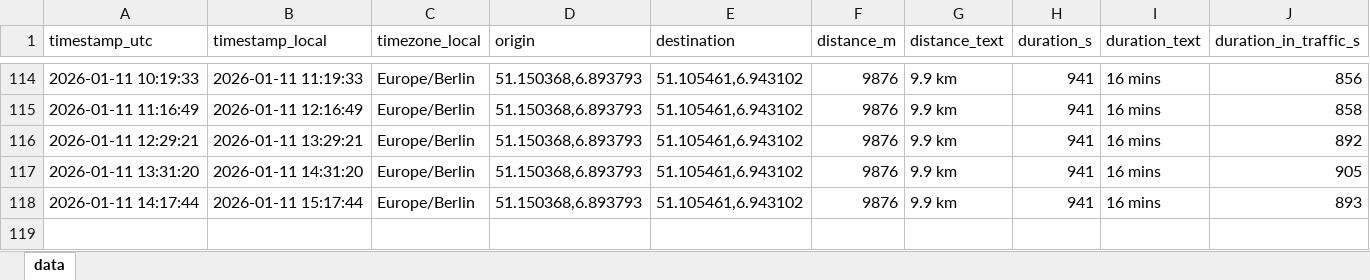
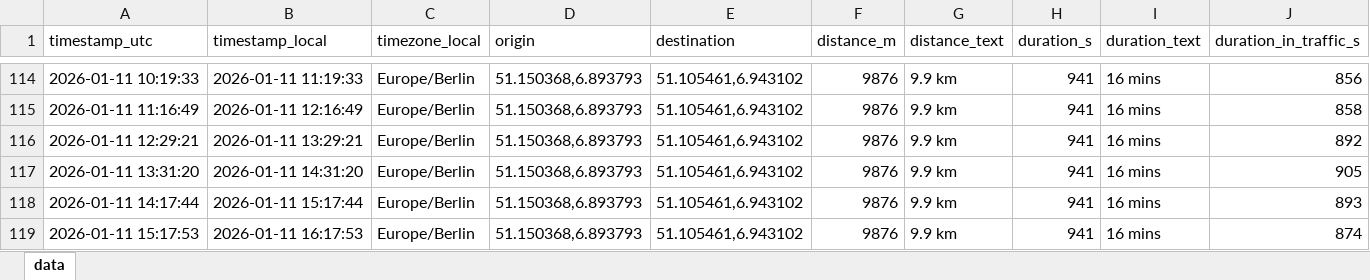
Before and after one commit to tobigrabosch-sketch/Fahrzeiten_new, an Excel workbook: data/travel_times.xlsx, sheet data, drawn as a sheet; only a part is shown, gaps mark what is left out; values as stored, in another font and other column widths than the file's, no borders; rows hold the shown columns only; the diff names each change by its address in the sheet, - before the commit and + after, or states it on an @@ line.

```diff
--- a/data/travel_times.xlsx (sheet data)
+++ b/data/travel_times.xlsx (sheet data)
+row 119: 2026-01-11 15:17:53 | 2026-01-11 16:17:53 | Europe/Berlin | 51.150368,6.893793 | 51.105461,6.943102 | 9876 | 9.9 km | 941 | 16 mins | 874
```
Also changed, not shown: 1 other file.
